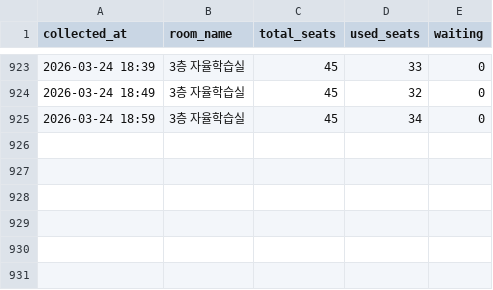
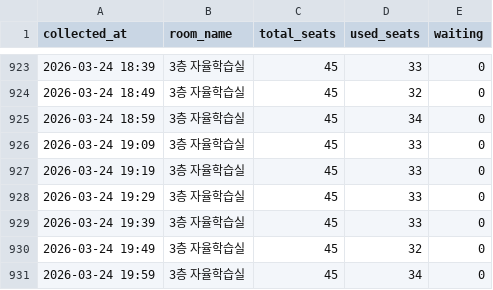
Before and after one commit to Ggoon23/Dongjak_Public_Library_seattracker, a CSV file: data/seats.csv, drawn as a sheet; only a part is shown, gaps mark what is left out.

Commit message:
data: hourly commit 2026-03-24 20:00

```diff
--- a/data/seats.csv
+++ b/data/seats.csv
@@ -925 +925,7 @@ collected_at,room_name,total_seats,used_seats,waiting
 2026-03-24 18:59,3층 자율학습실,45,34,0
+2026-03-24 19:09,3층 자율학습실,45,33,0
+2026-03-24 19:19,3층 자율학습실,45,33,0
+2026-03-24 19:29,3층 자율학습실,45,33,0
+2026-03-24 19:39,3층 자율학습실,45,33,0
+2026-03-24 19:49,3층 자율학습실,45,32,0
+2026-03-24 19:59,3층 자율학습실,45,34,0
```
